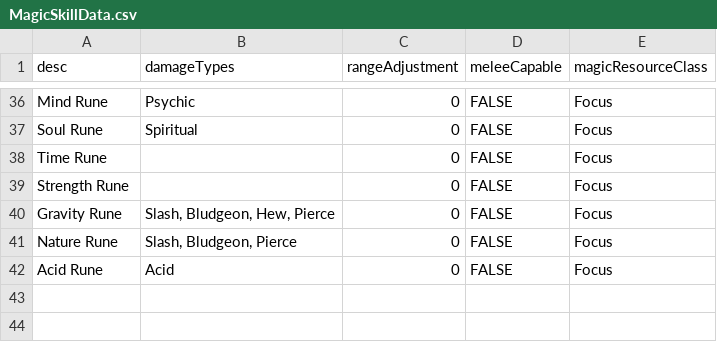
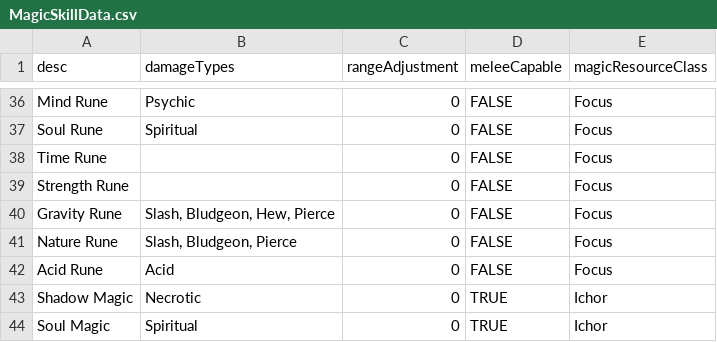
Before and after one commit to JackDanna/OldFallenCharacterSheet, a CSV file: src/Server/FallenData/MagicSkillData.csv, drawn as a sheet; only a part is shown, gaps mark what is left out.

Commit message:
Added magic for the wraith

```diff
--- a/src/Server/FallenData/MagicSkillData.csv
+++ b/src/Server/FallenData/MagicSkillData.csv
@@ -42 +42,3 @@ Nature Rune,"Slash, Bludgeon, Pierce",0,FALSE,Focus
 Acid Rune,Acid,0,FALSE,Focus
+Shadow Magic,Necrotic,0,TRUE,Ichor
+Soul Magic,Spiritual,0,TRUE,Ichor
```
Also changed, not shown: src/Server/FallenData/WeaponClassData.csv.
